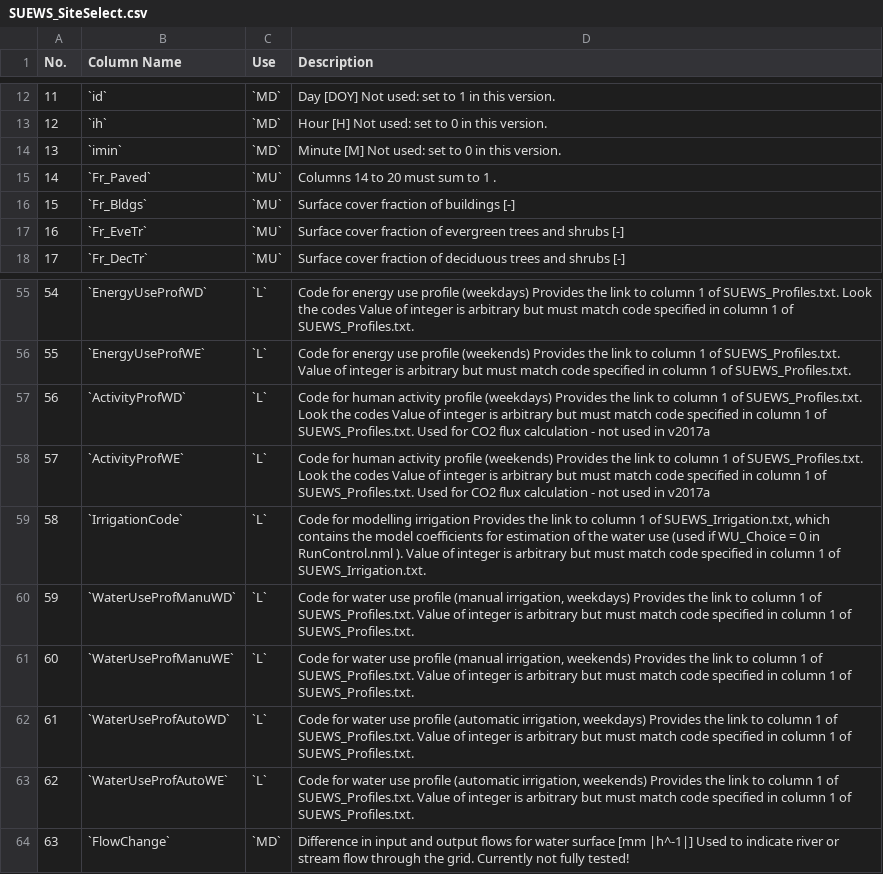
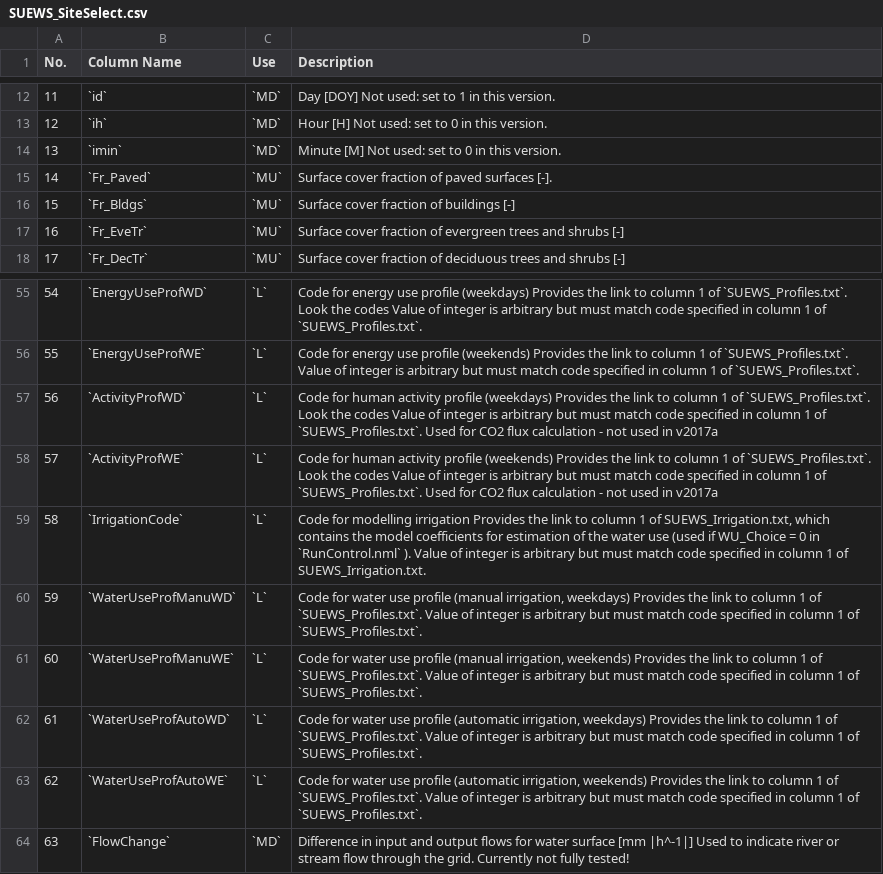
Before and after one commit to Urban-Meteorology-Reading/SUEWS-Docs, a CSV file: docs/source/input_files/SUEWS_SiteInfo/csv-table/SUEWS_SiteSelect.csv, drawn as a sheet; only a part is shown, gaps mark what is left out; the diff covers the shown part only.

Commit message:
updated SUEWS_SiteSelect

```diff
--- a/docs/source/input_files/SUEWS_SiteInfo/csv-table/SUEWS_SiteSelect.csv
+++ b/docs/source/input_files/SUEWS_SiteInfo/csv-table/SUEWS_SiteSelect.csv
@@ -14,3 +21,3 @@ No.,Column Name,Use,Description
 13,`imin`,`MD`,Minute [M] Not used: set to 0 in this version.
-14,`Fr_Paved`,`MU`,Columns 14 to 20 must sum to 1 .
+14,`Fr_Paved`,`MU`,Surface cover fraction of paved surfaces [-].
 15,`Fr_Bldgs`,`MU`,Surface cover fraction of buildings [-]
@@ -55,10 +62,10 @@ No.,Column Name,Use,Description
-54,`EnergyUseProfWD`,`L`,Code for energy use profile (weekdays) Provides the link to column 1 of SUEWS_Profiles.txt. Look the codes Value of integer is arbitrary but must match code specified in column 1 of SUEWS_Profiles.txt.
-55,`EnergyUseProfWE`,`L`,Code for energy use profile (weekends) Provides the link to column 1 of SUEWS_Profiles.txt. Value of integer is arbitrary but must match code specified in column 1 of SUEWS_Profiles.txt.
-56,`ActivityProfWD`,`L`,Code for human activity profile (weekdays) Provides the link to column 1 of SUEWS_Profiles.txt. Look the codes Value of integer is arbitrary but must match code specified in column 1 of SUEWS_Profiles.txt. Used for CO2 flux calculation - not used in v2017a
-57,`ActivityProfWE`,`L`,Code for human activity profile (weekends) Provides the link to column 1 of SUEWS_Profiles.txt. Look the codes Value of integer is arbitrary but must match code specified in column 1 of SUEWS_Profiles.txt. Used for CO2 flux calculation - not used in v2017a
-58,`IrrigationCode`,`L`,"Code for modelling irrigation Provides the link to column 1 of SUEWS_Irrigation.txt, which contains the model coefficients for estimation of the water use (used if WU_Choice = 0 in RunControl.nml ). Value of integer is arbitrary but must match code specified in column 1 of SUEWS_Irrigation.txt. "
-59,`WaterUseProfManuWD`,`L`,"Code for water use profile (manual irrigation, weekdays) Provides the link to column 1 of SUEWS_Profiles.txt. Value of integer is arbitrary but must match code specified in column 1 of SUEWS_Profiles.txt. "
-60,`WaterUseProfManuWE`,`L`,"Code for water use profile (manual irrigation, weekends) Provides the link to column 1 of SUEWS_Profiles.txt. Value of integer is arbitrary but must match code specified in column 1 of SUEWS_Profiles.txt. "
-61,`WaterUseProfAutoWD`,`L`,"Code for water use profile (automatic irrigation, weekdays) Provides the link to column 1 of SUEWS_Profiles.txt. Value of integer is arbitrary but must match code specified in column 1 of SUEWS_Profiles.txt. "
-62,`WaterUseProfAutoWE`,`L`,"Code for water use profile (automatic irrigation, weekends) Provides the link to column 1 of SUEWS_Profiles.txt. Value of integer is arbitrary but must match code specified in column 1 of SUEWS_Profiles.txt. "
+54,`EnergyUseProfWD`,`L`,Code for energy use profile (weekdays) Provides the link to column 1 of `SUEWS_Profiles.txt`. Look the codes Value of integer is arbitrary but must match code specified in column 1 of `SUEWS_Profiles.txt`.
+55,`EnergyUseProfWE`,`L`,Code for energy use profile (weekends) Provides the link to column 1 of `SUEWS_Profiles.txt`. Value of integer is arbitrary but must match code specified in column 1 of `SUEWS_Profiles.txt`.
+56,`ActivityProfWD`,`L`,Code for human activity profile (weekdays) Provides the link to column 1 of `SUEWS_Profiles.txt`. Look the codes Value of integer is arbitrary but must match code specified in column 1 of `SUEWS_Profiles.txt`. Used for CO2 flux calculation - not used in v2017a
+57,`ActivityProfWE`,`L`,Code for human activity profile (weekends) Provides the link to column 1 of `SUEWS_Profiles.txt`. Look the codes Value of integer is arbitrary but must match code specified in column 1 of `SUEWS_Profiles.txt`. Used for CO2 flux calculation - not used in v2017a
+58,`IrrigationCode`,`L`,"Code for modelling irrigation Provides the link to column 1 of SUEWS_Irrigation.txt, which contains the model coefficients for estimation of the water use (used if WU_Choice = 0 in `RunControl.nml` ). Value of integer is arbitrary but must match code specified in column 1 of SUEWS_Irrigation.txt. "
+59,`WaterUseProfManuWD`,`L`,"Code for water use profile (manual irrigation, weekdays) Provides the link to column 1 of `SUEWS_Profiles.txt`. Value of integer is arbitrary but must match code specified in column 1 of `SUEWS_Profiles.txt`. "
+60,`WaterUseProfManuWE`,`L`,"Code for water use profile (manual irrigation, weekends) Provides the link to column 1 of `SUEWS_Profiles.txt`. Value of integer is arbitrary but must match code specified in column 1 of `SUEWS_Profiles.txt`. "
+61,`WaterUseProfAutoWD`,`L`,"Code for water use profile (automatic irrigation, weekdays) Provides the link to column 1 of `SUEWS_Profiles.txt`. Value of integer is arbitrary but must match code specified in column 1 of `SUEWS_Profiles.txt`. "
+62,`WaterUseProfAutoWE`,`L`,"Code for water use profile (automatic irrigation, weekends) Provides the link to column 1 of `SUEWS_Profiles.txt`. Value of integer is arbitrary but must match code specified in column 1 of `SUEWS_Profiles.txt`. "
 63,`FlowChange`,`MD`,Difference in input and output flows for water surface [mm |h^-1|] Used to indicate river or stream flow through the grid. Currently not fully tested!
```
Also changed, not shown: 45 edited cells elsewhere in this file, 1 other file.
